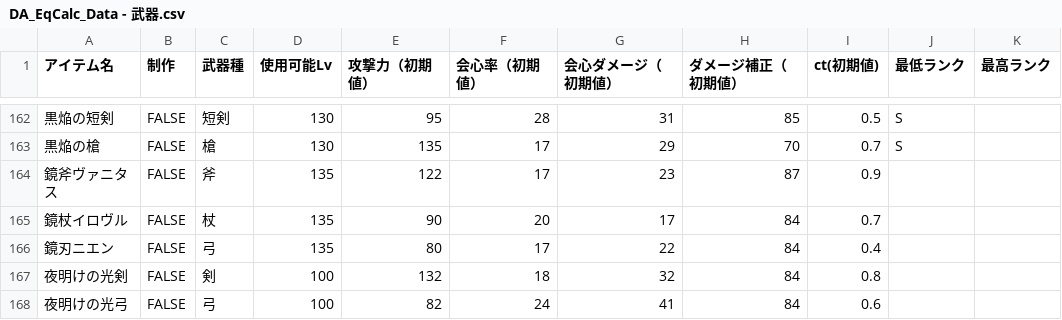
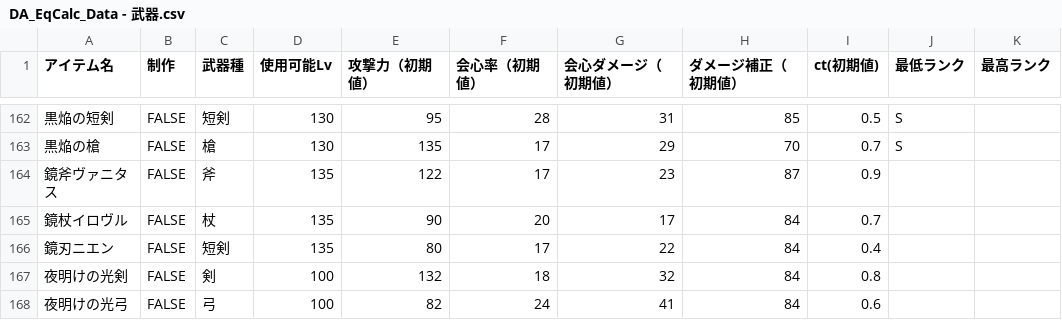
Before and after one commit to Klee319/DA3_Calc, a CSV file: public/data/csv/Equipment/DA_EqCalc_Data - 武器.csv, drawn as a sheet; only a part is shown, gaps mark what is left out.

```diff
--- a/public/data/csv/Equipment/DA_EqCalc_Data - 武器.csv
+++ b/public/data/csv/Equipment/DA_EqCalc_Data - 武器.csv
@@ -165,3 +165,3 @@
 鏡杖イロヴル,FALSE,杖,135,90,20,17,84,0.7,,
-鏡刃ニエン,FALSE,弓,135,80,17,22,84,0.4,,
+鏡刃ニエン,FALSE,短剣,135,80,17,22,84,0.4,,
 夜明けの光剣,FALSE,剣,100,132,18,32,84,0.8,,
```
Also changed, not shown: public/data/csv/Job/ノービス.csv, 29 other files.
